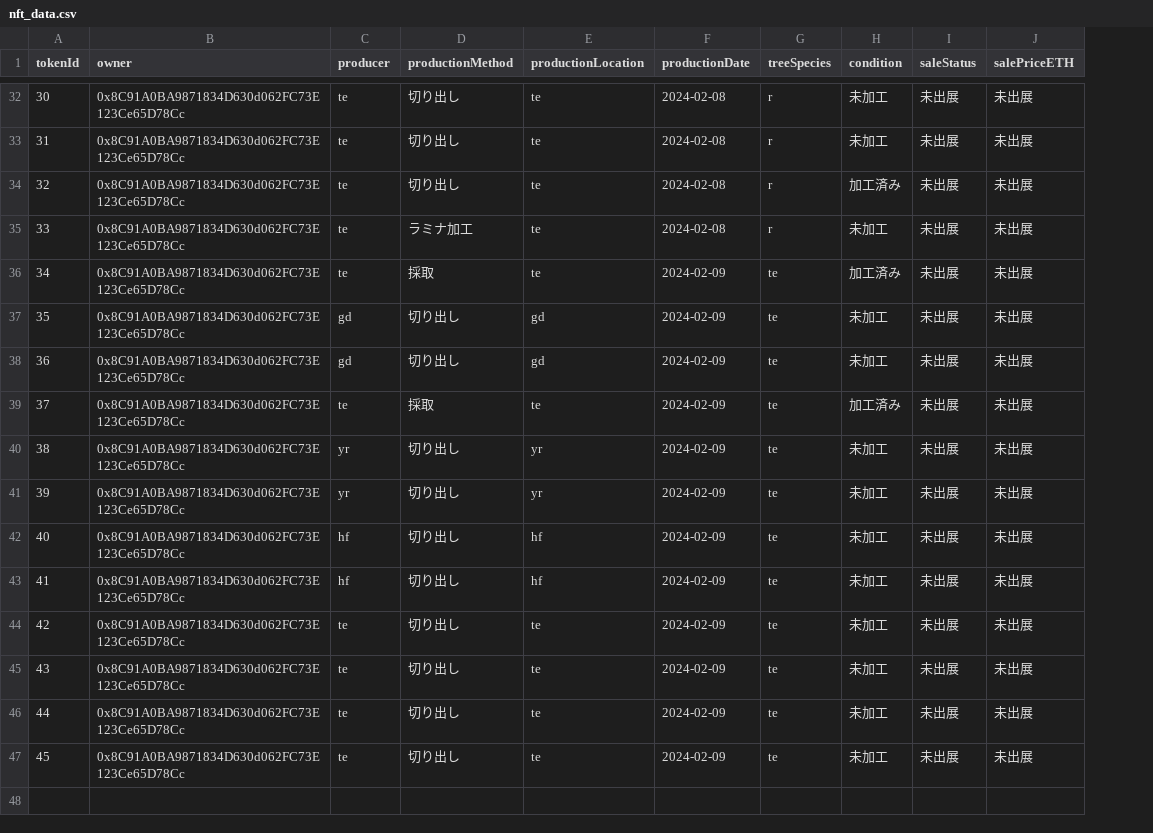
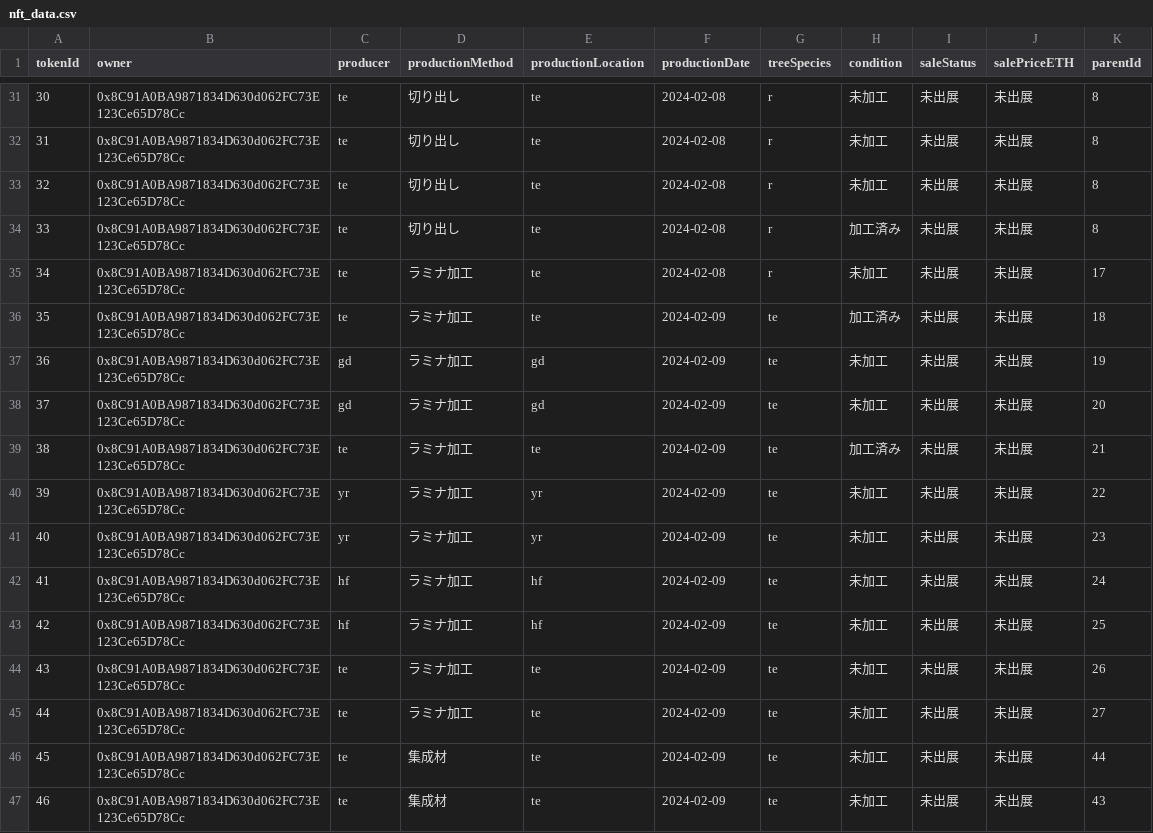
Before and after one commit to woodnft/woodnft-demo, a CSV file: public/data/nft_data.csv, drawn as a sheet; only a part is shown, gaps mark what is left out; addresses are those after the commit; the diff covers the shown part only; the diff names each change by its address in the sheet, - before the commit and + after, or states it on an @@ line.

```diff
--- a/public/data/nft_data.csv
+++ b/public/data/nft_data.csv
+column K (parentId), rows 31-46: 8 | 8 | 8 | 8 | 17 | 18 | 19 | 20 | 21 | 22 | 23 | 24 | 25 | 26 | 27 | 44
-H33 (condition): 加工済み
+H33 (condition): 未加工
-D34 (productionMethod): ラミナ加工
+D34 (productionMethod): 切り出し
-H34 (condition): 未加工
+H34 (condition): 加工済み
-D35 (productionMethod): 採取
+D35 (productionMethod): ラミナ加工
-F35 (productionDate): 2024-02-09
+F35 (productionDate): 2024-02-08
-G35 (treeSpecies): te
+G35 (treeSpecies): r
-H35 (condition): 加工済み
+H35 (condition): 未加工
-C36 (producer): gd
+C36 (producer): te
-D36:D37 (productionMethod): 切り出し
+D36:D37 (productionMethod): ラミナ加工
-E36 (productionLocation): gd
+E36 (productionLocation): te
-H36 (condition): 未加工
+H36 (condition): 加工済み
-C38 (producer): te
+C38 (producer): gd
-D38 (productionMethod): 採取
+D38 (productionMethod): ラミナ加工
-E38 (productionLocation): te
+E38 (productionLocation): gd
-H38 (condition): 加工済み
+H38 (condition): 未加工
-C39 (producer): yr
+C39 (producer): te
-D39:D45 (productionMethod): 切り出し
+D39:D45 (productionMethod): ラミナ加工
-E39 (productionLocation): yr
+E39 (productionLocation): te
-H39 (condition): 未加工
+H39 (condition): 加工済み
-C41 (producer): hf
+C41 (producer): yr
-E41 (productionLocation): hf
+E41 (productionLocation): yr
-C43 (producer): te
+C43 (producer): hf
-E43 (productionLocation): te
+E43 (productionLocation): hf
-D46 (productionMethod): 切り出し
+D46 (productionMethod): 集成材
+row 47: 46 | 0x8C91A0BA9871834D630d062FC73E123Ce65D78Cc | te | 集成材 | te | 2024-02-09 | te | 未加工 | 未出展 | 未出展 | 43
```
Also changed, not shown: 1 removed row and 60 edited cells elsewhere in this file, 7 other files.
